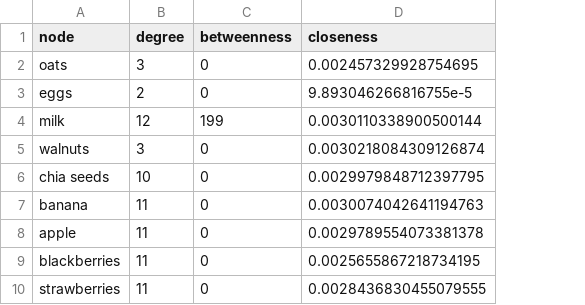
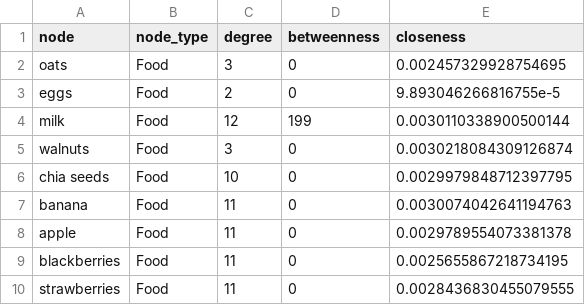
Before and after one commit to danielsokic/health-wellness-421-project, a CSV file: bipartite_food_metrics.csv, drawn as a sheet; only a part is shown; the diff names each change by its address in the sheet, - before the commit and + after, or states it on an @@ line.

```diff
--- a/bipartite_food_metrics.csv
+++ b/bipartite_food_metrics.csv
+column B (node_type), rows 2-10: all Food
```
Also changed, not shown: food_centrality.csv, food_nutrients.csv, 16 other files.
